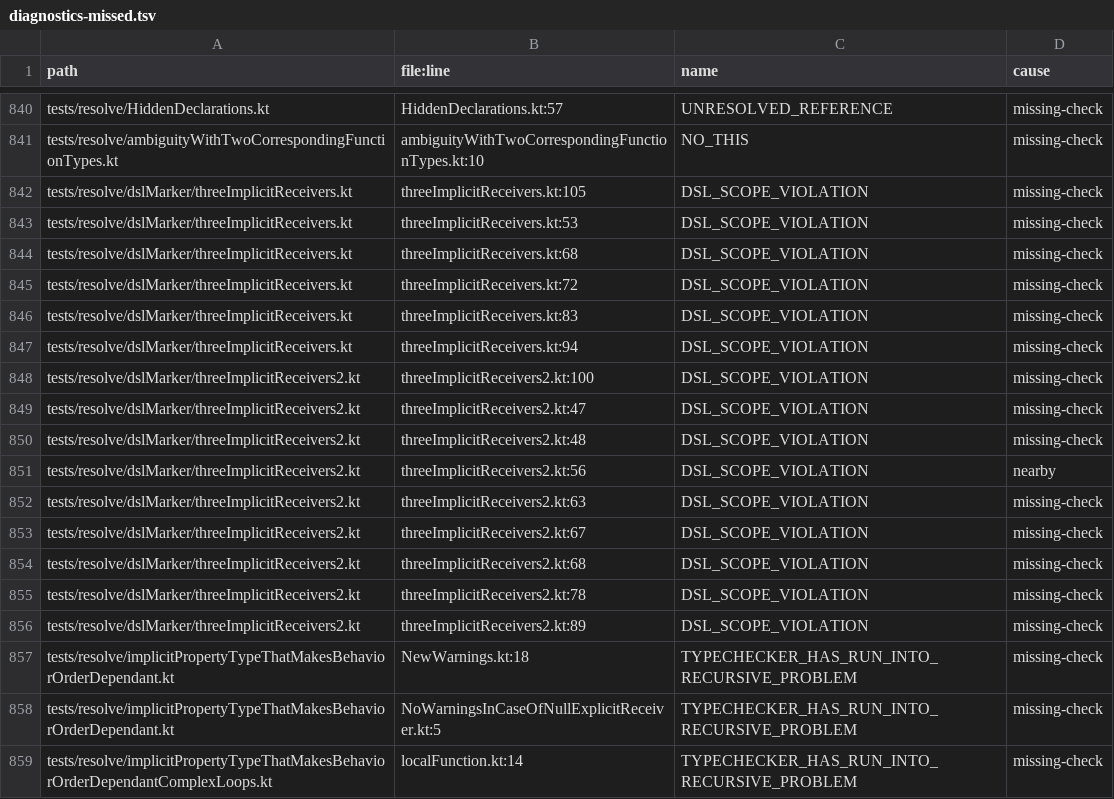
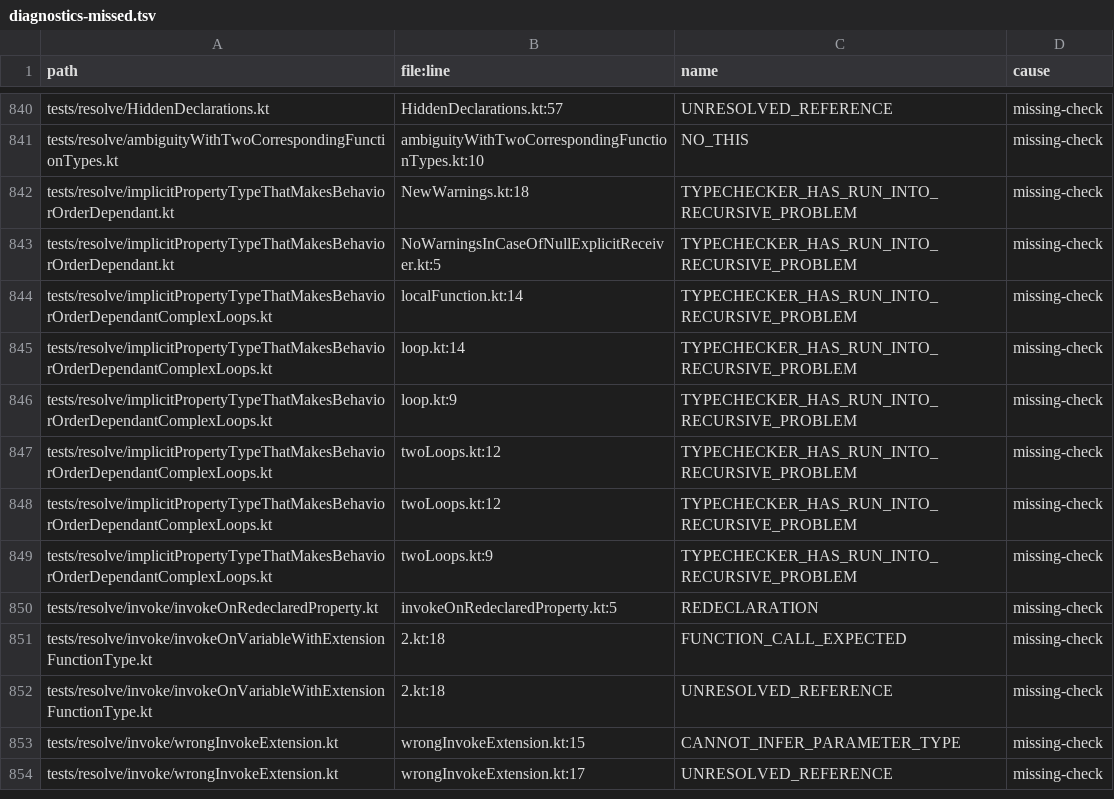
Before and after one commit to barteo/kotlin-compiler-go, a TSV file: bench/results/diagnostics-missed.tsv, drawn as a sheet; only a part is shown, gaps mark what is left out; the shorter side is filled out with more unchanged rows; the diff names each change by its address in the sheet, - before the commit and + after, or states it on an @@ line.

```diff
--- a/bench/results/diagnostics-missed.tsv
+++ b/bench/results/diagnostics-missed.tsv
-row 842: tests/resolve/dslMarker/threeImplicitReceivers.kt | threeImplicitReceivers.kt:105 | DSL_SCOPE_VIOLATION | missing-check
-row 843: tests/resolve/dslMarker/threeImplicitReceivers.kt | threeImplicitReceivers.kt:53 | DSL_SCOPE_VIOLATION | missing-check
-row 844: tests/resolve/dslMarker/threeImplicitReceivers.kt | threeImplicitReceivers.kt:68 | DSL_SCOPE_VIOLATION | missing-check
-row 845: tests/resolve/dslMarker/threeImplicitReceivers.kt | threeImplicitReceivers.kt:72 | DSL_SCOPE_VIOLATION | missing-check
-row 846: tests/resolve/dslMarker/threeImplicitReceivers.kt | threeImplicitReceivers.kt:83 | DSL_SCOPE_VIOLATION | missing-check
-row 847: tests/resolve/dslMarker/threeImplicitReceivers.kt | threeImplicitReceivers.kt:94 | DSL_SCOPE_VIOLATION | missing-check
-row 848: tests/resolve/dslMarker/threeImplicitReceivers2.kt | threeImplicitReceivers2.kt:100 | DSL_SCOPE_VIOLATION | missing-check
-row 849: tests/resolve/dslMarker/threeImplicitReceivers2.kt | threeImplicitReceivers2.kt:47 | DSL_SCOPE_VIOLATION | missing-check
-row 850: tests/resolve/dslMarker/threeImplicitReceivers2.kt | threeImplicitReceivers2.kt:48 | DSL_SCOPE_VIOLATION | missing-check
-row 851: tests/resolve/dslMarker/threeImplicitReceivers2.kt | threeImplicitReceivers2.kt:56 | DSL_SCOPE_VIOLATION | nearby
-row 852: tests/resolve/dslMarker/threeImplicitReceivers2.kt | threeImplicitReceivers2.kt:63 | DSL_SCOPE_VIOLATION | missing-check
-row 853: tests/resolve/dslMarker/threeImplicitReceivers2.kt | threeImplicitReceivers2.kt:67 | DSL_SCOPE_VIOLATION | missing-check
-row 854: tests/resolve/dslMarker/threeImplicitReceivers2.kt | threeImplicitReceivers2.kt:68 | DSL_SCOPE_VIOLATION | missing-check
-row 855: tests/resolve/dslMarker/threeImplicitReceivers2.kt | threeImplicitReceivers2.kt:78 | DSL_SCOPE_VIOLATION | missing-check
-row 856: tests/resolve/dslMarker/threeImplicitReceivers2.kt | threeImplicitReceivers2.kt:89 | DSL_SCOPE_VIOLATION | missing-check
```
Also changed, not shown: 3 other files.
